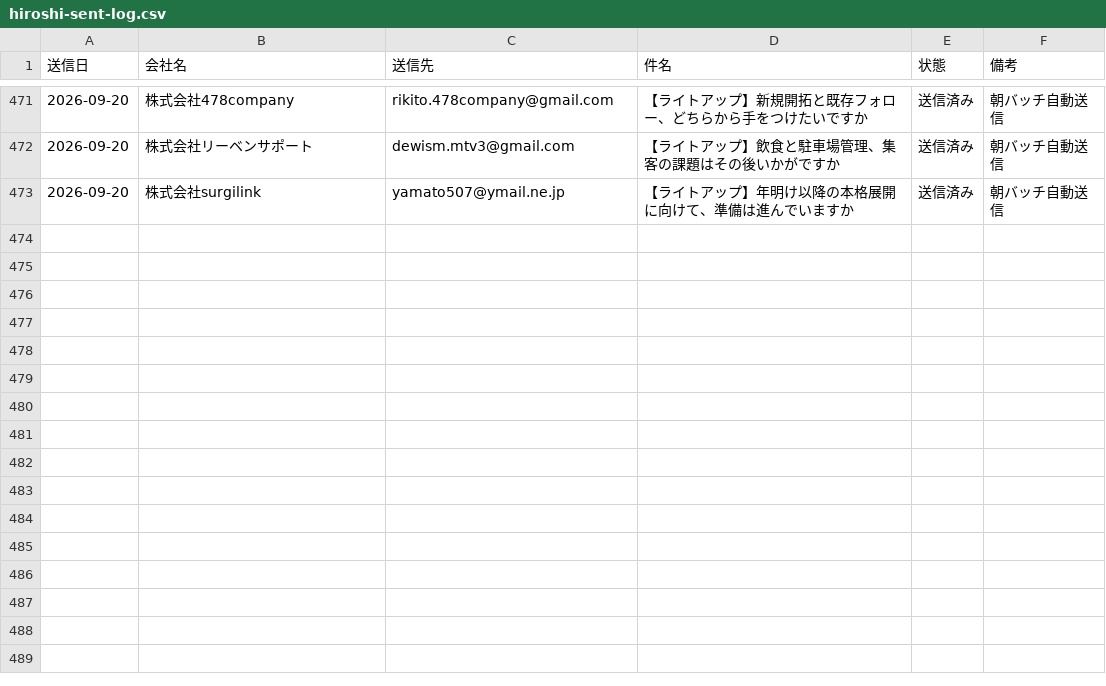
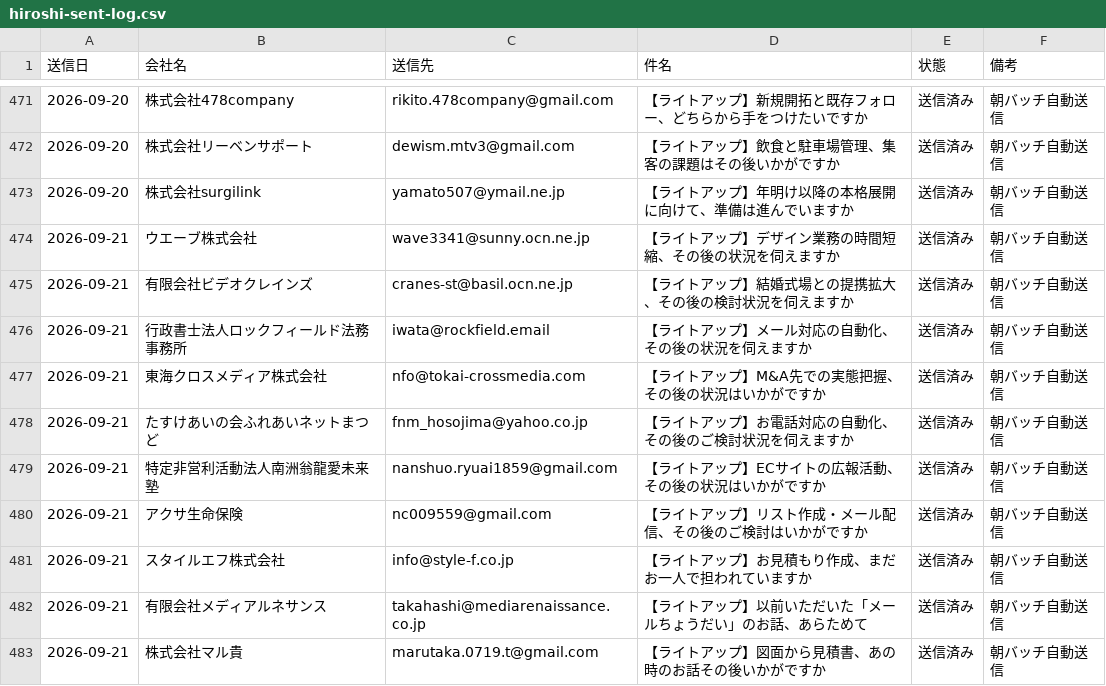
Before and after one commit to writeup-tsuchiya/ClaudeCode, a CSV file: data/hiroshi-sent-log.csv, drawn as a sheet; only a part is shown, gaps mark what is left out; the diff names each change by its address in the sheet, - before the commit and + after, or states it on an @@ line.

```diff
--- a/data/hiroshi-sent-log.csv
+++ b/data/hiroshi-sent-log.csv
+row 474: 2026-09-21 | ウエーブ株式会社 | wave3341@sunny.ocn.ne.jp | 【ライトアップ】デザイン業務の時間短縮、その後の状況を伺えますか | 送信済み | 朝バッチ自動送信
+row 475: 2026-09-21 | 有限会社ビデオクレインズ | cranes-st@basil.ocn.ne.jp | 【ライトアップ】結婚式場との提携拡大、その後の検討状況を伺えますか | 送信済み | 朝バッチ自動送信
+row 476: 2026-09-21 | 行政書士法人ロックフィールド法務事務所 | iwata@rockfield.email | 【ライトアップ】メール対応の自動化、その後の状況を伺えますか | 送信済み | 朝バッチ自動送信
+row 477: 2026-09-21 | 東海クロスメディア株式会社 | nfo@tokai-crossmedia.com | 【ライトアップ】M&A先での実態把握、その後の状況はいかがですか | 送信済み | 朝バッチ自動送信
+row 478: 2026-09-21 | たすけあいの会ふれあいネットまつど | fnm_hosojima@yahoo.co.jp | 【ライトアップ】お電話対応の自動化、その後のご検討状況を伺えますか | 送信済み | 朝バッチ自動送信
+row 479: 2026-09-21 | 特定非営利活動法人南洲翁龍愛未来塾 | nanshuo.ryuai1859@gmail.com | 【ライトアップ】ECサイトの広報活動、その後の状況はいかがですか | 送信済み | 朝バッチ自動送信
+row 480: 2026-09-21 | アクサ生命保険 | nc009559@gmail.com | 【ライトアップ】リスト作成・メール配信、その後のご検討はいかがですか | 送信済み | 朝バッチ自動送信
+row 481: 2026-09-21 | スタイルエフ株式会社 | info@style-f.co.jp | 【ライトアップ】お見積もり作成、まだお一人で担われていますか | 送信済み | 朝バッチ自動送信
+row 482: 2026-09-21 | 有限会社メディアルネサンス | takahashi@mediarenaissance.co.jp | 【ライトアップ】以前いただいた「メールちょうだい」のお話、あらためて | 送信済み | 朝バッチ自動送信
+row 483: 2026-09-21 | 株式会社マル貴 | marutaka.0719.t@gmail.com | 【ライトアップ】図面から見積書、あの時のお話その後いかがですか | 送信済み | 朝バッチ自動送信
```
